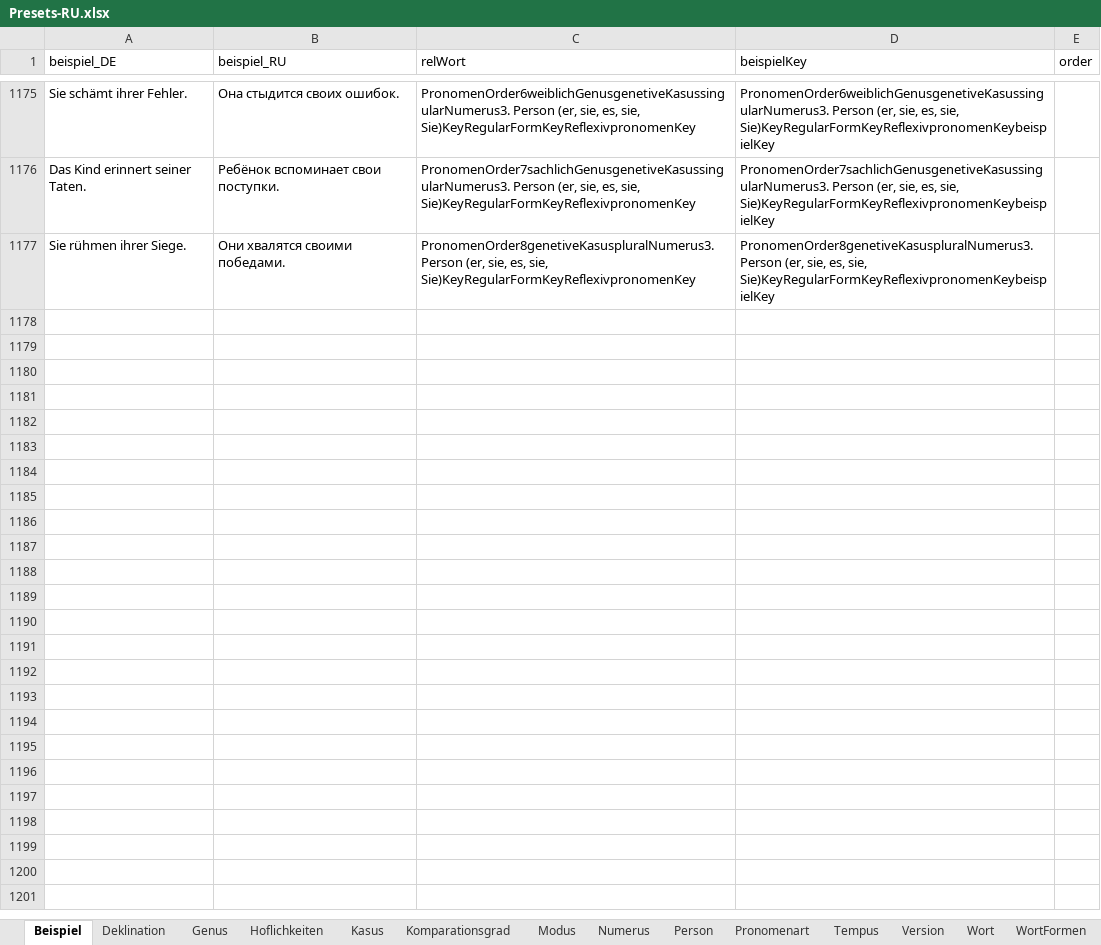
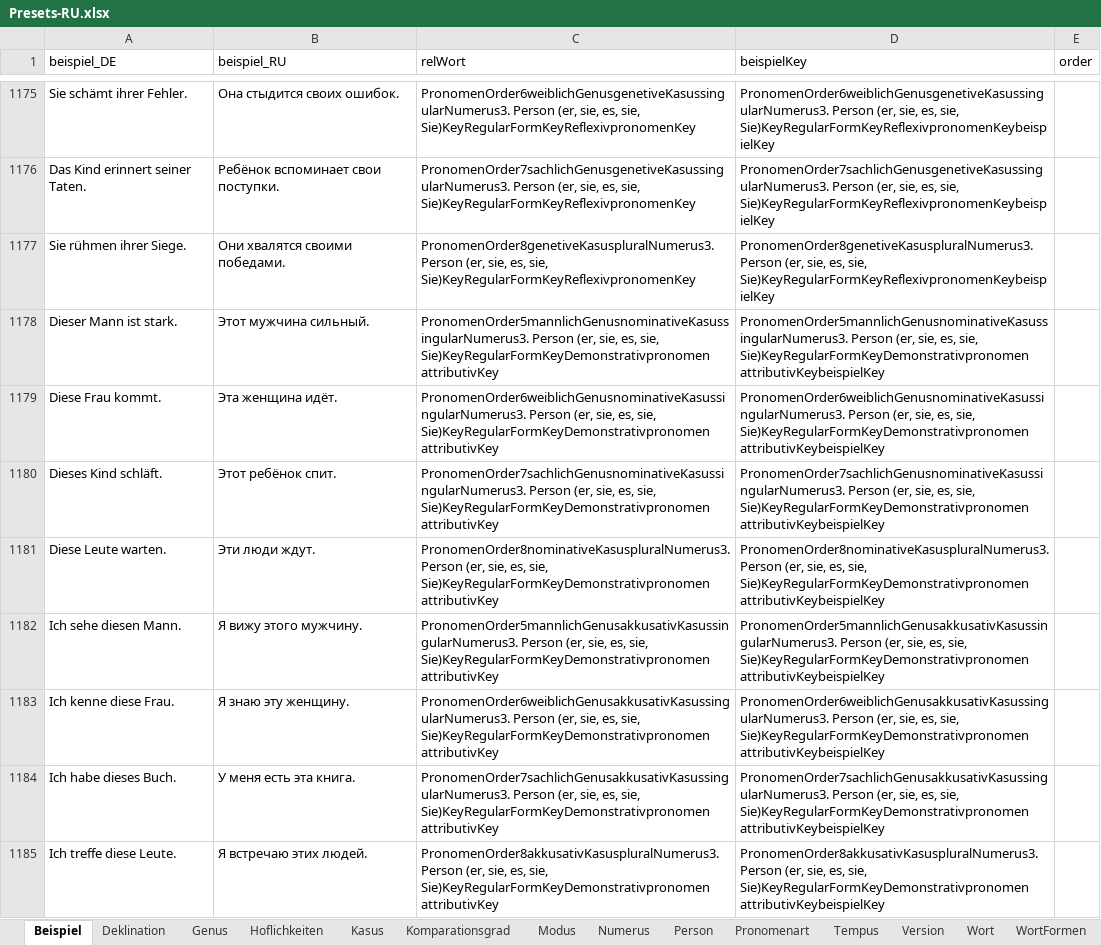
Before and after one commit to AdvancedResearches/AutoLehrer, an Excel workbook: Presets preparation/Presets-RU.xlsx, sheet Beispiel, drawn as a sheet; only a part is shown, gaps mark what is left out; values as stored, in another font and other column widths than the file's, no borders; table styles not drawn; the diff covers the shown part only; the diff names each change by its address in the sheet, - before the commit and + after, or states it on an @@ line.

Commit message:
1.0.7.0: Pronomens - demonstrativ pronomen attributiv

```diff
--- a/Presets preparation/Presets-RU.xlsx (sheet Beispiel)
+++ b/Presets preparation/Presets-RU.xlsx (sheet Beispiel)
+row 1178: Dieser Mann ist stark. | Этот мужчина сильный. | PronomenOrder5mannlichGenusnominativeKasussingularNumerus3. Person (er, sie, es, sie, Sie)KeyRegularFormKeyDemonstrativpronomen attributivKey | PronomenOrder5mannlichGenusnominativeKasussingularNumerus3. Person (er, sie, es, sie, Sie)KeyRegularFormKeyDemonstrativpronomen attributivKeybeispielKey
+row 1179: Diese Frau kommt. | Эта женщина идёт. | PronomenOrder6weiblichGenusnominativeKasussingularNumerus3. Person (er, sie, es, sie, Sie)KeyRegularFormKeyDemonstrativpronomen attributivKey | PronomenOrder6weiblichGenusnominativeKasussingularNumerus3. Person (er, sie, es, sie, Sie)KeyRegularFormKeyDemonstrativpronomen attributivKeybeispielKey
+row 1180: Dieses Kind schläft. | Этот ребёнок спит. | PronomenOrder7sachlichGenusnominativeKasussingularNumerus3. Person (er, sie, es, sie, Sie)KeyRegularFormKeyDemonstrativpronomen attributivKey | PronomenOrder7sachlichGenusnominativeKasussingularNumerus3. Person (er, sie, es, sie, Sie)KeyRegularFormKeyDemonstrativpronomen attributivKeybeispielKey
+row 1181: Diese Leute warten. | Эти люди ждут. | PronomenOrder8nominativeKasuspluralNumerus3. Person (er, sie, es, sie, Sie)KeyRegularFormKeyDemonstrativpronomen attributivKey | PronomenOrder8nominativeKasuspluralNumerus3. Person (er, sie, es, sie, Sie)KeyRegularFormKeyDemonstrativpronomen attributivKeybeispielKey
+row 1182: Ich sehe diesen Mann. | Я вижу этого мужчину. | PronomenOrder5mannlichGenusakkusativKasussingularNumerus3. Person (er, sie, es, sie, Sie)KeyRegularFormKeyDemonstrativpronomen attributivKey | PronomenOrder5mannlichGenusakkusativKasussingularNumerus3. Person (er, sie, es, sie, Sie)KeyRegularFormKeyDemonstrativpronomen attributivKeybeispielKey
+row 1183: Ich kenne diese Frau. | Я знаю эту женщину. | PronomenOrder6weiblichGenusakkusativKasussingularNumerus3. Person (er, sie, es, sie, Sie)KeyRegularFormKeyDemonstrativpronomen attributivKey | PronomenOrder6weiblichGenusakkusativKasussingularNumerus3. Person (er, sie, es, sie, Sie)KeyRegularFormKeyDemonstrativpronomen attributivKeybeispielKey
+row 1184: Ich habe dieses Buch. | У меня есть эта книга. | PronomenOrder7sachlichGenusakkusativKasussingularNumerus3. Person (er, sie, es, sie, Sie)KeyRegularFormKeyDemonstrativpronomen attributivKey | PronomenOrder7sachlichGenusakkusativKasussingularNumerus3. Person (er, sie, es, sie, Sie)KeyRegularFormKeyDemonstrativpronomen attributivKeybeispielKey
+row 1185: Ich treffe diese Leute. | Я встречаю этих людей. | PronomenOrder8akkusativKasuspluralNumerus3. Person (er, sie, es, sie, Sie)KeyRegularFormKeyDemonstrativpronomen attributivKey | PronomenOrder8akkusativKasuspluralNumerus3. Person (er, sie, es, sie, Sie)KeyRegularFormKeyDemonstrativpronomen attributivKeybeispielKey
```
Also changed, not shown: 8 added rows elsewhere in this sheet, sheet Wort, sheet Version, 3 other files.
